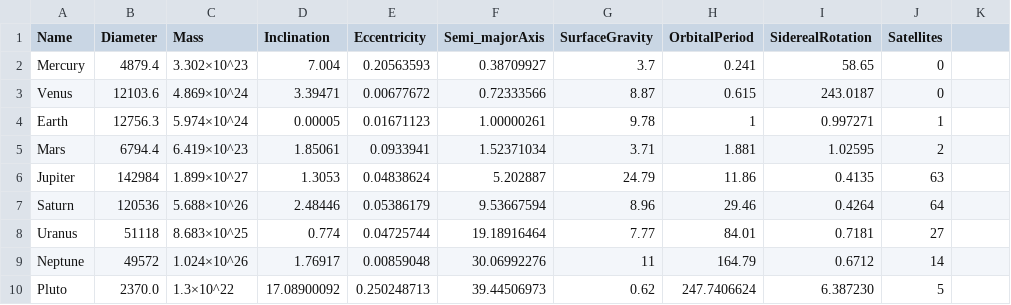
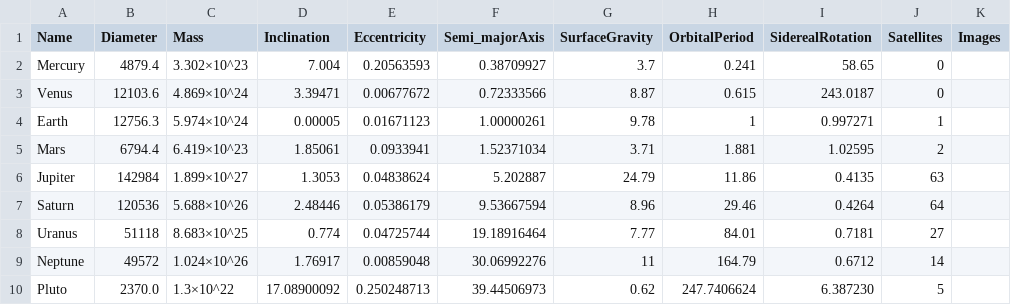
Before and after one commit to AFAD85/MakeAIWork, a CSV file: notebooks/numpy/csv/planets.csv, drawn as a sheet.

```diff
--- a/notebooks/numpy/csv/planets.csv
+++ b/notebooks/numpy/csv/planets.csv
@@ -1,2 +1,2 @@
-Name, Diameter, Mass, Inclination, Eccentricity, Semi_majorAxis, SurfaceGravity, OrbitalPeriod, SiderealRotation, Satellites
+Name, Diameter, Mass, Inclination, Eccentricity, Semi_majorAxis, SurfaceGravity, OrbitalPeriod, SiderealRotation, Satellites, Images
 Mercury, 4879.4, 3.302×10^23, 7.004, 0.20563593, 0.38709927, 3.7, 0.241, 58.65, 0
```
Also changed, not shown: 18 other files.
